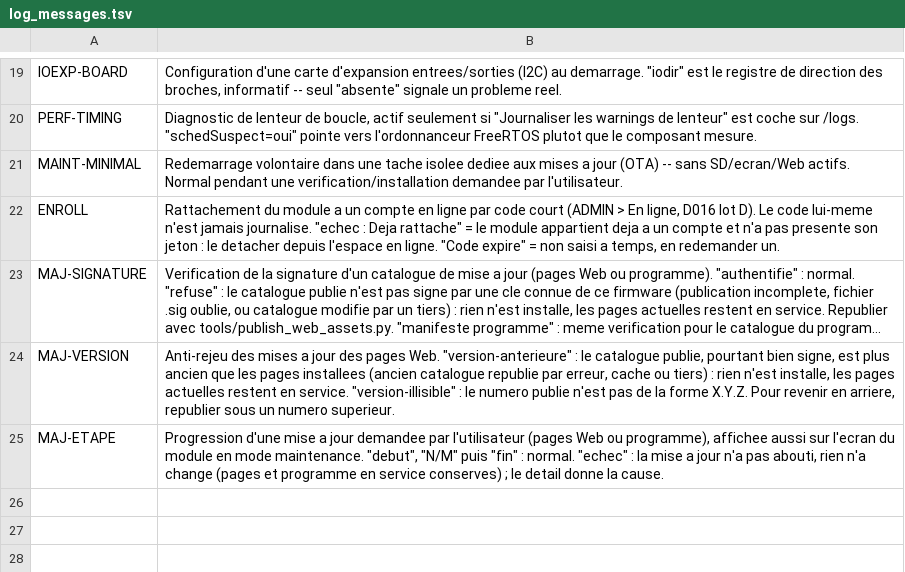
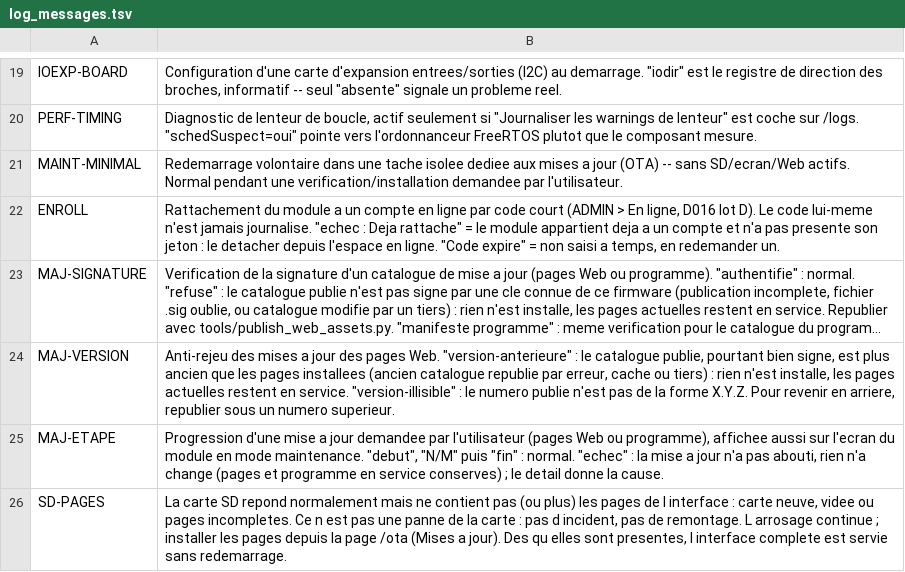
Before and after one commit to cnuma/AquaLook, a TSV file: tools/log_messages.tsv, drawn as a sheet; only a part is shown, gaps mark what is left out; long unchanged cells end in …; the diff names each change by its address in the sheet, - before the commit and + after, or states it on an @@ line.

```diff
--- a/tools/log_messages.tsv
+++ b/tools/log_messages.tsv
+row 26: SD-PAGES | La carte SD repond normalement mais ne contient pas (ou plus) les pages de l interface : carte neuve, videe ou pages incompletes. Ce n est pas une panne de la carte : pas d incident, pas de remontage. L arrosage continue ; installer les pages depuis la page /ota (Mises a jour). Des qu elles sont presentes, l interface complete est servie sans redemarrage.
```
Also changed, not shown: 2 other files.
